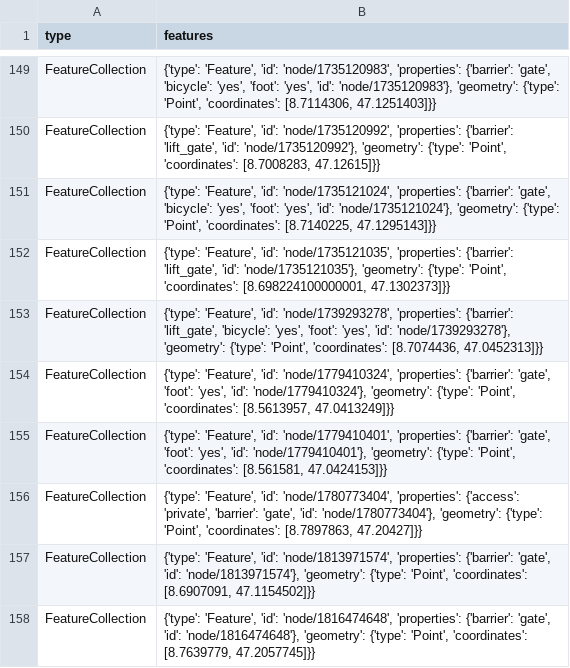
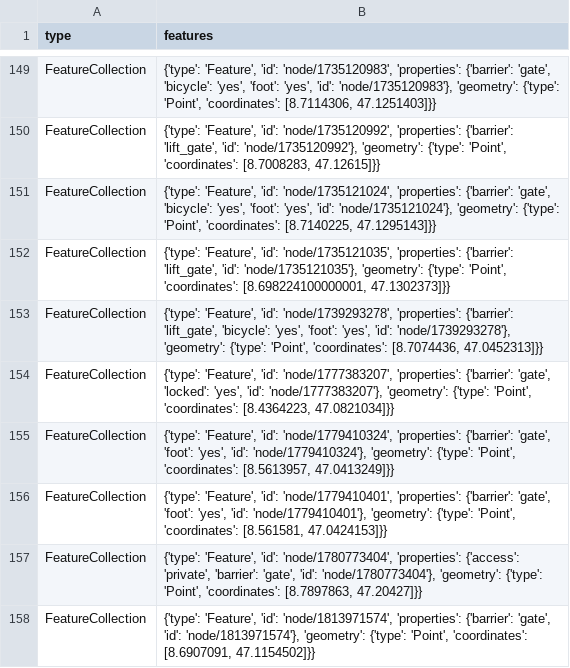
Before and after one commit to OpenBracketsCH/rescue-data, a CSV file: data/csv/access/gates/gates_kt_sz.csv, drawn as a sheet; only a part is shown, gaps mark what is left out; the shorter side is filled out with more unchanged rows.

```diff
--- a/data/csv/access/gates/gates_kt_sz.csv
+++ b/data/csv/access/gates/gates_kt_sz.csv
@@ -153,2 +153,3 @@ FeatureCollection,"{'type': 'Feature', 'id': 'node/1735121035', 'properties': {'
 FeatureCollection,"{'type': 'Feature', 'id': 'node/1739293278', 'properties': {'barrier': 'lift_gate', 'bicycle': 'yes', 'foot': 'yes', 'id': 'node/1739293278'}, 'geometry': {'type': 'Point', 'coordinates': [8.7074436, 47.0452313]}}"
+FeatureCollection,"{'type': 'Feature', 'id': 'node/1777383207', 'properties': {'barrier': 'gate', 'locked': 'yes', 'id': 'node/1777383207'}, 'geometry': {'type': 'Point', 'coordinates': [8.4364223, 47.0821034]}}"
 FeatureCollection,"{'type': 'Feature', 'id': 'node/1779410324', 'properties': {'barrier': 'gate', 'foot': 'yes', 'id': 'node/1779410324'}, 'geometry': {'type': 'Point', 'coordinates': [8.5613957, 47.0413249]}}"
```
Also changed, not shown: data/csv/facilities/hospital/hospital_dispo_srz.csv, data/csv/facilities/hospital/hospital_kt_zh.csv, 5 other files.
